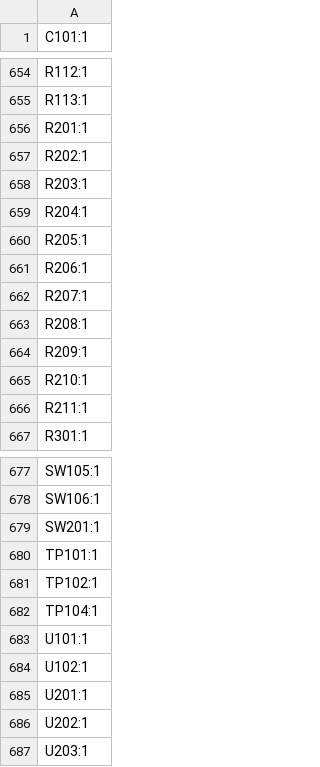
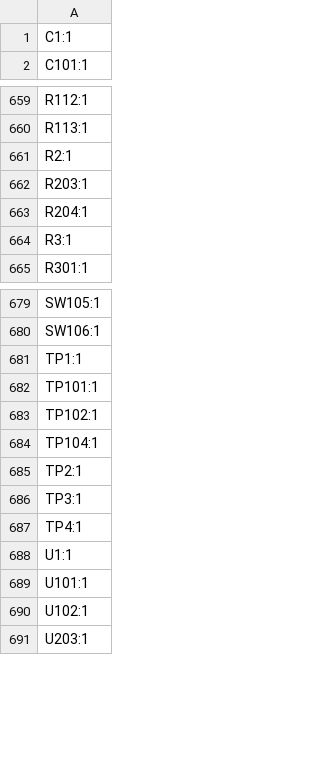
Before and after one commit to jorisplusplus/brucon, a CSV file: brucon_hardware/production/designators.csv, drawn as a sheet; only a part is shown, gaps mark what is left out; the diff covers the shown part only.

```diff
--- a/brucon_hardware/production/designators.csv
+++ b/brucon_hardware/production/designators.csv
@@ -1 +1,2 @@
+C1:1
 C101:1
@@ -655,13 +660,6 @@ R112:1
 R113:1
-R201:1
-R202:1
+R2:1
 R203:1
 R204:1
-R205:1
-R206:1
-R207:1
-R208:1
-R209:1
-R210:1
-R211:1
+R3:1
 R301:1
@@ -678,3 +680,3 @@ SW105:1
 SW106:1
-SW201:1
+TP1:1
 TP101:1
@@ -682,6 +684,8 @@ TP102:1
 TP104:1
+TP2:1
+TP3:1
+TP4:1
+U1:1
 U101:1
 U102:1
-U201:1
-U202:1
 U203:1
```
Also changed, not shown: 9 added rows, 1 removed row and 1 edited cell elsewhere in this file, brucon_hardware/production/bom.csv, brucon_hardware/production/positions.csv, 7 other files.
